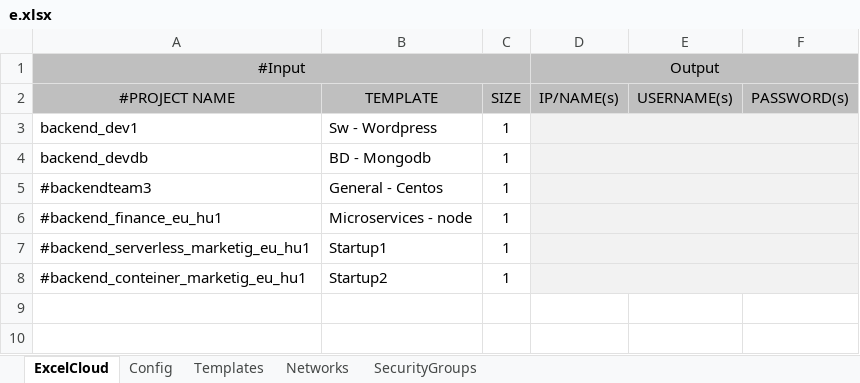
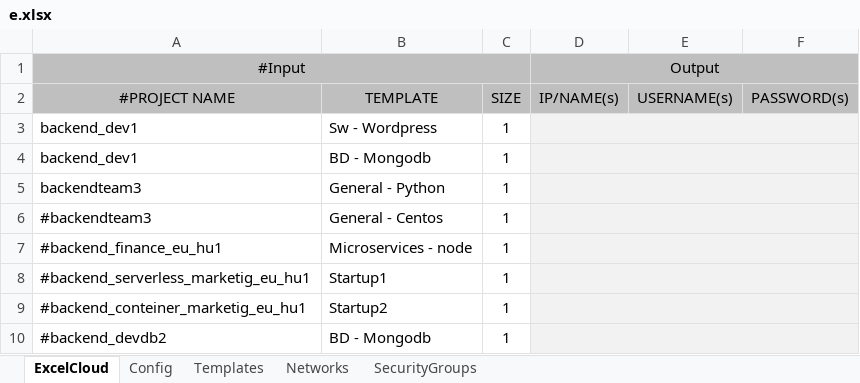
Before and after one commit to zsoltn/python-excel2cloudgen, an Excel workbook: excelcloud/excels/e.xlsx, sheet ExcelCloud, drawn as a sheet; values as stored, in another font and other column widths than the file's, no borders; the diff names each change by its address in the sheet, - before the commit and + after, or states it on an @@ line.

Commit message:
support multiple cloud

```diff
--- a/excelcloud/excels/e.xlsx (sheet ExcelCloud)
+++ b/excelcloud/excels/e.xlsx (sheet ExcelCloud)
-A4 (#PROJECT NAME): backend_devdb
+A4 (#PROJECT NAME): backend_dev1
+row 5: backendteam3 | General - Python | 1
+row 10: #backend_devdb2 | BD - Mongodb | 1
```
Also changed, not shown: sheet Templates, sheet SecurityGroups, 9 other files.
